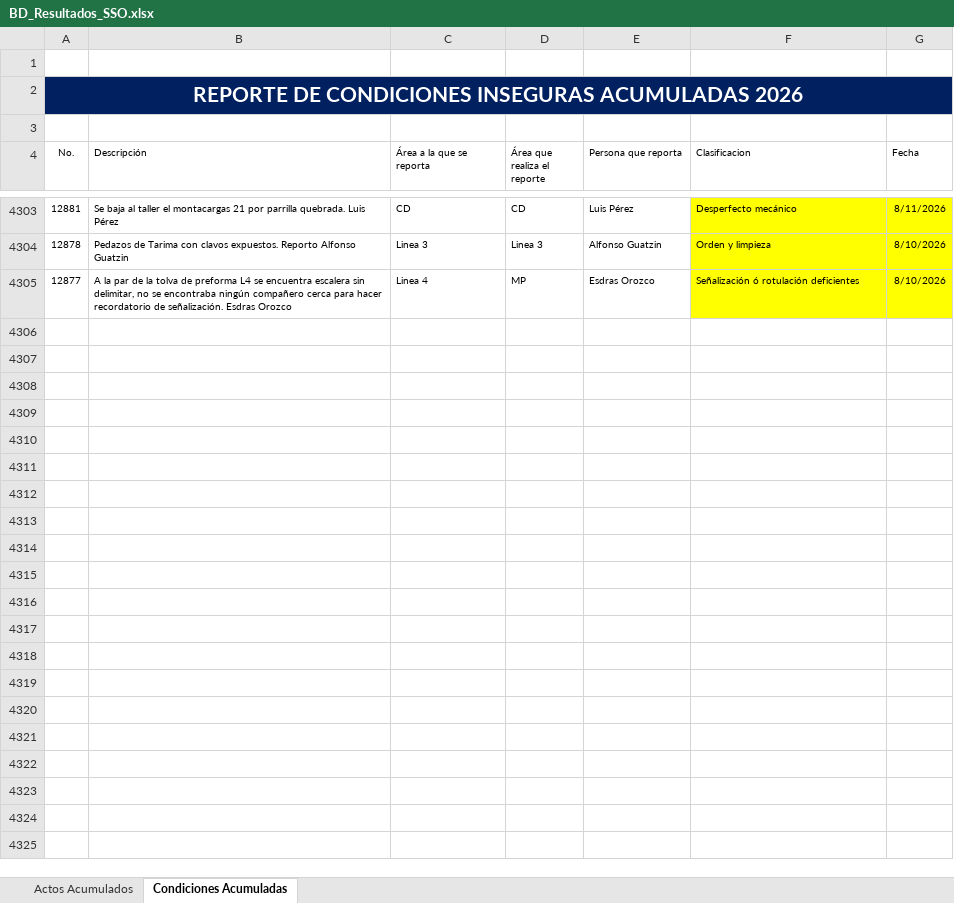
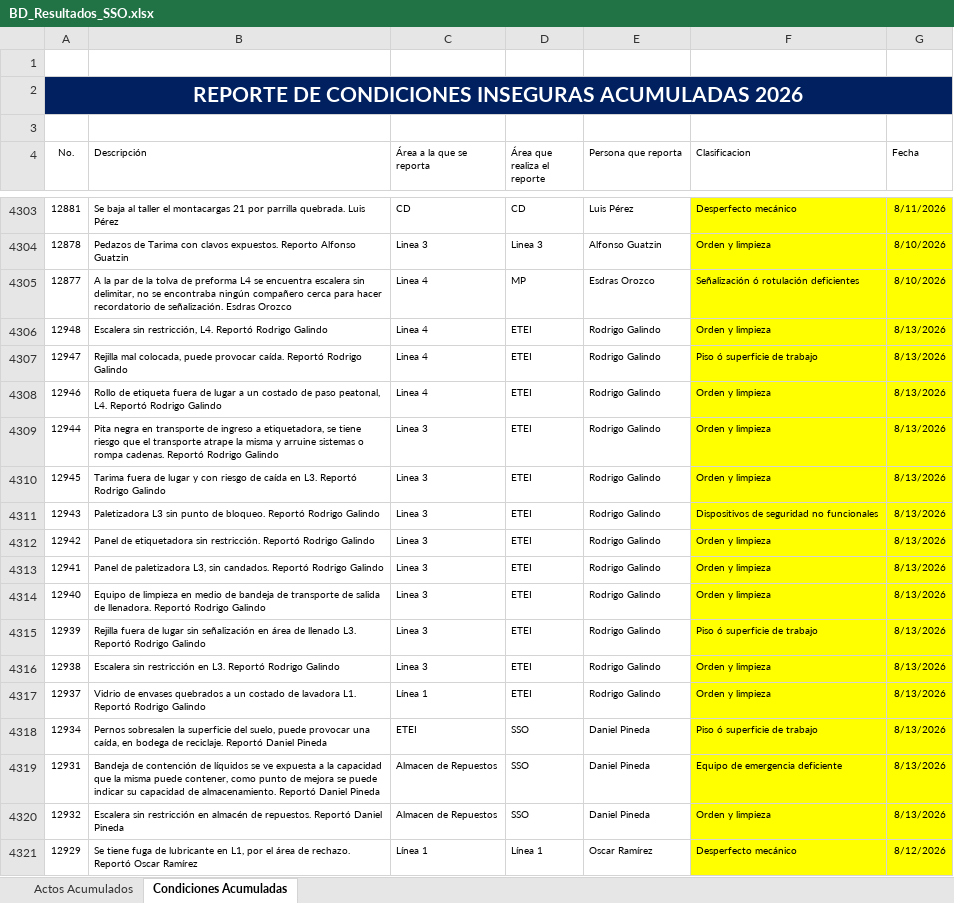
Before and after one commit to gestorssocuyo2026/DASHBOARDACTOSYCONDICIONES, an Excel workbook: BD_Resultados_SSO.xlsx, sheet Condiciones Acumuladas, drawn as a sheet; only a part is shown, gaps mark what is left out; values as stored, in another font and other column widths than the file's, no borders; table styles not drawn; the diff covers the shown part only; the diff names each change by its address in the sheet, - before the commit and + after, or states it on an @@ line.

Commit message:
Add files via upload

```diff
--- a/BD_Resultados_SSO.xlsx (sheet Condiciones Acumuladas)
+++ b/BD_Resultados_SSO.xlsx (sheet Condiciones Acumuladas)
+row 4306: 12948 | Escalera sin restricción, L4. Reportó Rodrigo Galindo | Linea 4 | ETEI | Rodrigo Galindo | Orden y limpieza | 8/13/2026
+row 4307: 12947 | Rejilla mal colocada, puede provocar caída. Reportó Rodrigo Galindo | Linea 4 | ETEI | Rodrigo Galindo | Piso ó superficie de trabajo | 8/13/2026
+row 4308: 12946 | Rollo de etiqueta fuera de lugar a un costado de paso peatonal, L4. Reportó Rodrigo Galindo | Linea 4 | ETEI | Rodrigo Galindo | Orden y limpieza | 8/13/2026
+row 4309: 12944 | Pita negra en transporte de ingreso a etiquetadora, se tiene riesgo que el transporte atrape la misma y arruine sistemas o rompa cadenas. Reportó Rodrigo Galindo | Linea 3 | ETEI | Rodrigo Galindo | Orden y limpieza | 8/13/2026
+row 4310: 12945 | Tarima fuera de lugar y con riesgo de caída en L3. Reportó Rodrigo Galindo | Linea 3 | ETEI | Rodrigo Galindo | Orden y limpieza | 8/13/2026
+row 4311: 12943 | Paletizadora L3 sin punto de bloqueo. Reportó Rodrigo Galindo | Linea 3 | ETEI | Rodrigo Galindo | Dispositivos de seguridad no funcionales | 8/13/2026
+row 4312: 12942 | Panel de etiquetadora sin restricción. Reportó Rodrigo Galindo | Linea 3 | ETEI | Rodrigo Galindo | Orden y limpieza | 8/13/2026
+row 4313: 12941 | Panel de paletizadora L3, sin candados. Reportó Rodrigo Galindo | Linea 3 | ETEI | Rodrigo Galindo | Orden y limpieza | 8/13/2026
+row 4314: 12940 | Equipo de limpieza en medio de bandeja de transporte de salida de llenadora. Reportó Rodrigo Galindo | Linea 3 | ETEI | Rodrigo Galindo | Orden y limpieza | 8/13/2026
+row 4315: 12939 | Rejilla fuera de lugar sin señalización en área de llenado L3. Reportó Rodrigo Galindo | Linea 3 | ETEI | Rodrigo Galindo | Piso ó superficie de trabajo | 8/13/2026
+row 4316: 12938 | Escalera sin restricción en L3. Reportó Rodrigo Galindo | Linea 3 | ETEI | Rodrigo Galindo | Orden y limpieza | 8/13/2026
+row 4317: 12937 | Vidrio de envases quebrados a un costado de lavadora L1. Reportó Rodrigo Galindo | Línea 1 | ETEI | Rodrigo Galindo | Orden y limpieza | 8/13/2026
+row 4318: 12934 | Pernos sobresalen la superficie del suelo, puede provocar una caída, en bodega de reciclaje. Reportó Daniel Pineda | ETEI | SSO | Daniel Pineda | Piso ó superficie de trabajo | 8/13/2026
+row 4319: 12931 | Bandeja de contención de líquidos se ve expuesta a la capacidad que la misma puede contener, como punto de mejora se puede indicar su capacidad de almacenamiento. Reportó Daniel Pineda | Almacen de Repuestos | SSO | Daniel Pineda | Equipo de emergencia deficiente | 8/13/2026
+row 4320: 12932 | Escalera sin restricción en almacén de repuestos. Reportó Daniel Pineda | Almacen de Repuestos | SSO | Daniel Pineda | Orden y limpieza | 8/13/2026
+row 4321: 12929 | Se tiene fuga de lubricante en L1, por el área de rechazo. Reportó Oscar Ramírez | Línea 1 | Línea 1 | Oscar Ramírez | Desperfecto mecánico | 8/12/2026
```
Also changed, not shown: 21 added rows and 4 edited cells elsewhere in this sheet, sheet Actos Acumulados.
